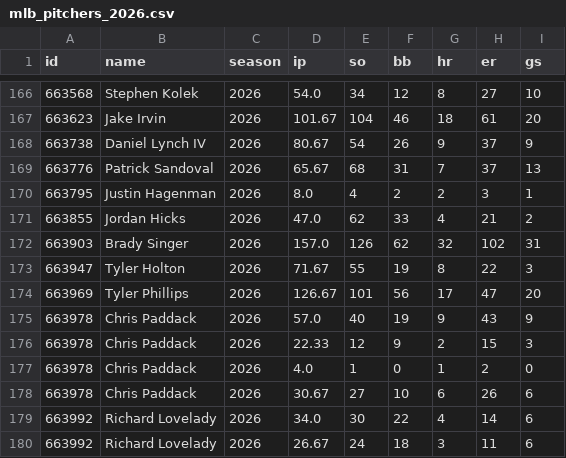
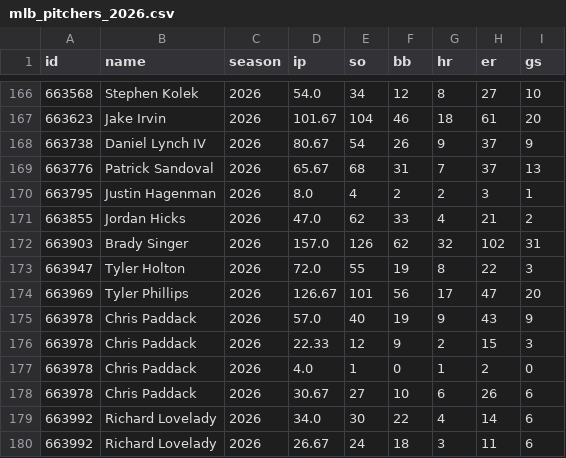
Before and after one commit to arro2121/Baseline, a CSV file: data/history/mlb_pitchers_2026.csv, drawn as a sheet; only a part is shown, gaps mark what is left out; the diff covers the shown part only.

```diff
--- a/data/history/mlb_pitchers_2026.csv
+++ b/data/history/mlb_pitchers_2026.csv
@@ -172,3 +172,3 @@ id,name,season,ip,so,bb,hr,er,gs
 663903,Brady Singer,2026,157.0,126,62,32,102,31
-663947,Tyler Holton,2026,71.67,55,19,8,22,3
+663947,Tyler Holton,2026,72.0,55,19,8,22,3
 663969,Tyler Phillips,2026,126.67,101,56,17,47,20
```
Also changed, not shown: 31 edited cells elsewhere in this file, 12 other files.
